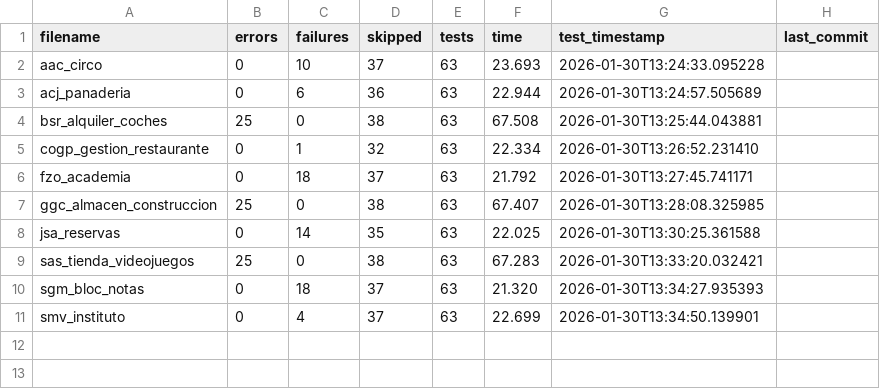
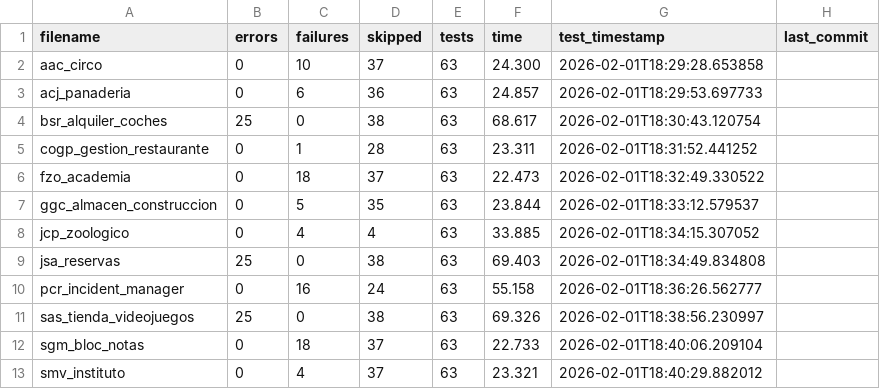
Before and after one commit to unpobrecitoalumno/SGE-odoo-tests, a CSV file: docs/B/resumen.csv, drawn as a sheet.

Commit message:
Tests from 172.31.24.143 on 20260201_182927

```diff
--- a/docs/B/resumen.csv
+++ b/docs/B/resumen.csv
@@ -1,11 +1,13 @@
 filename,errors,failures,skipped,tests,time,test_timestamp,last_commit
-"aac_circo","0","10","37","63","23.693","2026-01-30T13:24:33.095228",""
-"acj_panaderia","0","6","36","63","22.944","2026-01-30T13:24:57.505689",""
-"bsr_alquiler_coches","25","0","38","63","67.508","2026-01-30T13:25:44.043881",""
-"cogp_gestion_restaurante","0","1","32","63","22.334","2026-01-30T13:26:52.231410",""
-"fzo_academia","0","18","37","63","21.792","2026-01-30T13:27:45.741171",""
-"ggc_almacen_construccion","25","0","38","63","67.407","2026-01-30T13:28:08.325985",""
-"jsa_reservas","0","14","35","63","22.025","2026-01-30T13:30:25.361588",""
-"sas_tienda_videojuegos","25","0","38","63","67.283","2026-01-30T13:33:20.032421",""
-"sgm_bloc_notas","0","18","37","63","21.320","2026-01-30T13:34:27.935393",""
-"smv_instituto","0","4","37","63","22.699","2026-01-30T13:34:50.139901",""
+"aac_circo","0","10","37","63","24.300","2026-02-01T18:29:28.653858",""
+"acj_panaderia","0","6","36","63","24.857","2026-02-01T18:29:53.697733",""
+"bsr_alquiler_coches","25","0","38","63","68.617","2026-02-01T18:30:43.120754",""
+"cogp_gestion_restaurante","0","1","28","63","23.311","2026-02-01T18:31:52.441252",""
+"fzo_academia","0","18","37","63","22.473","2026-02-01T18:32:49.330522",""
+"ggc_almacen_construccion","0","5","35","63","23.844","2026-02-01T18:33:12.579537",""
+"jcp_zoologico","0","4","4","63","33.885","2026-02-01T18:34:15.307052",""
+"jsa_reservas","25","0","38","63","69.403","2026-02-01T18:34:49.834808",""
+"pcr_incident_manager","0","16","24","63","55.158","2026-02-01T18:36:26.562777",""
+"sas_tienda_videojuegos","25","0","38","63","69.326","2026-02-01T18:38:56.230997",""
+"sgm_bloc_notas","0","18","37","63","22.733","2026-02-01T18:40:06.209104",""
+"smv_instituto","0","4","37","63","23.321","2026-02-01T18:40:29.882012",""
```
Also changed, not shown: 26 other files.
